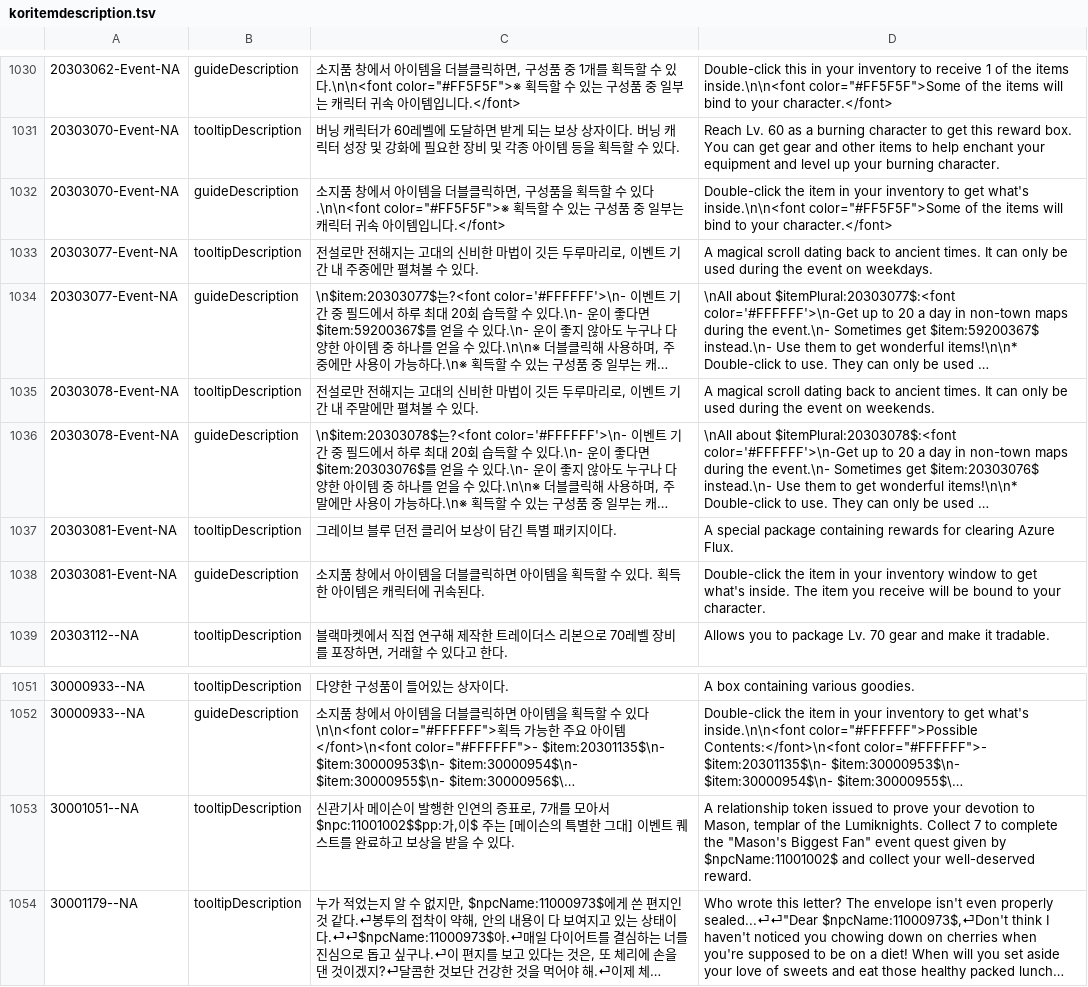
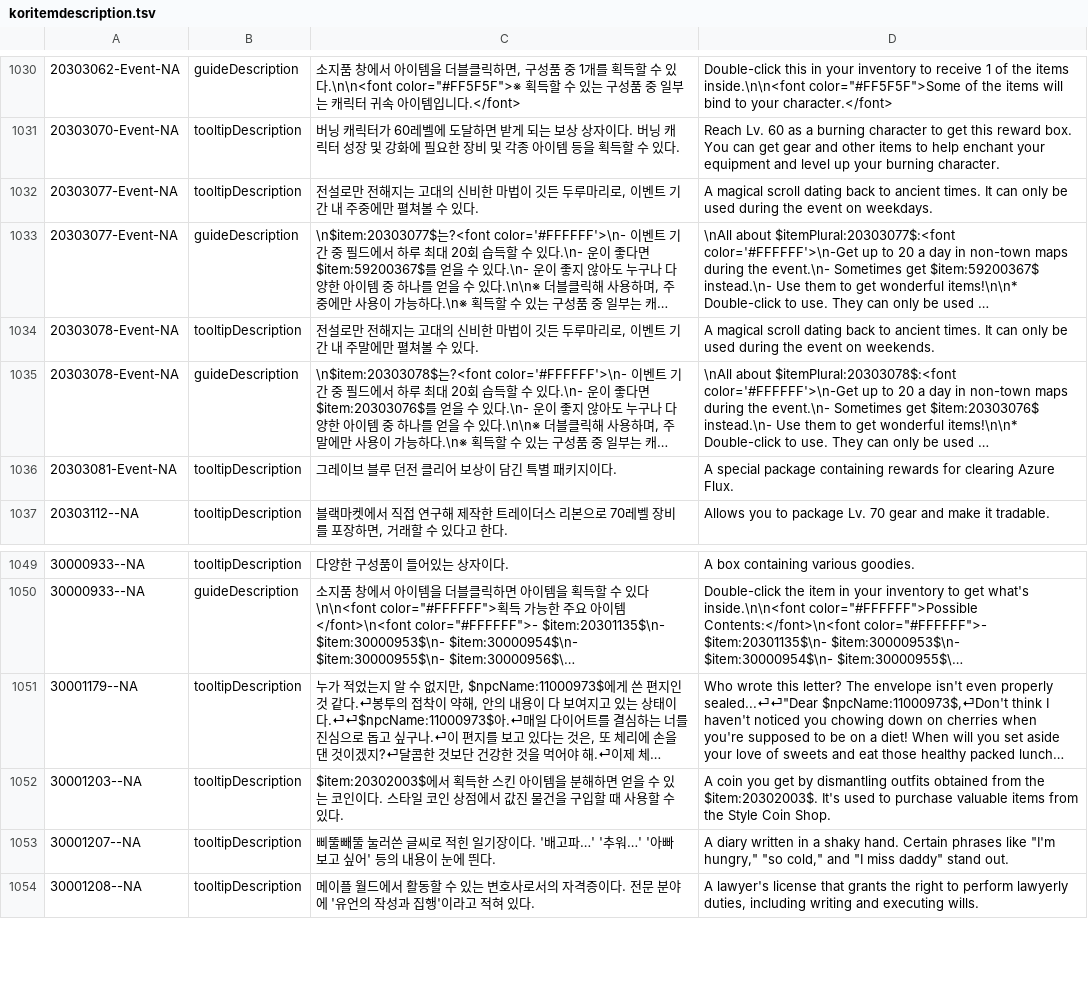
Before and after one commit to pelcman/MS2-strings-translation, a TSV file: work/missing/koritemdescription.tsv, drawn as a sheet; only a part is shown, gaps mark what is left out; the shorter side is filled out with more unchanged rows; long unchanged cells end in …; the diff names each change by its address in the sheet, - before the commit and + after, or states it on an @@ line.

```diff
--- a/work/missing/koritemdescription.tsv
+++ b/work/missing/koritemdescription.tsv
-row 1032: 20303070-Event-NA | guideDescription | 소지품 창에서 아이템을 더블클릭하면, 구성품을 획득할 수 있다.\n\n<font color="#FF5F5F">※ 획득할 수 있는 구성품 중 일부는 캐릭터 귀속 아이템입니다.</font> | Double-click the item in your inventory to get what's inside.\n\n<font color="#FF5F5F">Some of the items will bind to your character.</font>
-row 1038: 20303081-Event-NA | guideDescription | 소지품 창에서 아이템을 더블클릭하면 아이템을 획득할 수 있다. 획득한 아이템은 캐릭터에 귀속된다. | Double-click the item in your inventory window to get what's inside. The item you receive will be bound to your character.
-row 1053: 30001051--NA | tooltipDescription | 신관기사 메이슨이 발행한 인연의 증표로, 7개를 모아서 $npc:11001002$$pp:가,이$ 주는 [메이슨의 특별한 그대] 이벤트 퀘스트를 완료하고 보상을 받을 수 있다. | A relationship token issued to prove your devotion to Mason, templar of the Lumiknights. Collect 7 to complete the "Mason's Biggest Fan" event quest given by $npcName:11001002$ and collect your well-deserved reward.
```
Also changed, not shown: work/missing/itemname.ja.auto.tsv, work/missing/questdescription_final.tsv, 23 other files.
